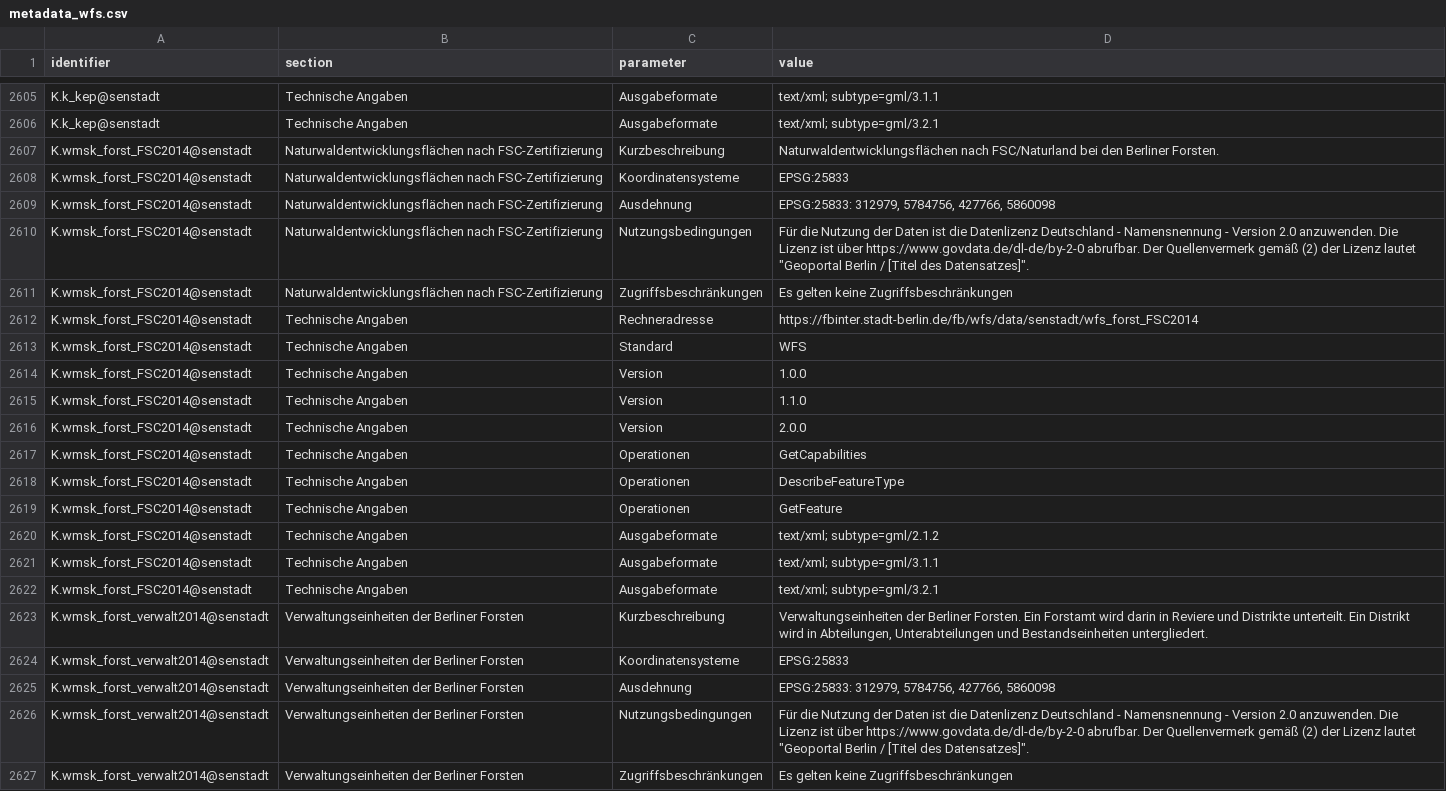
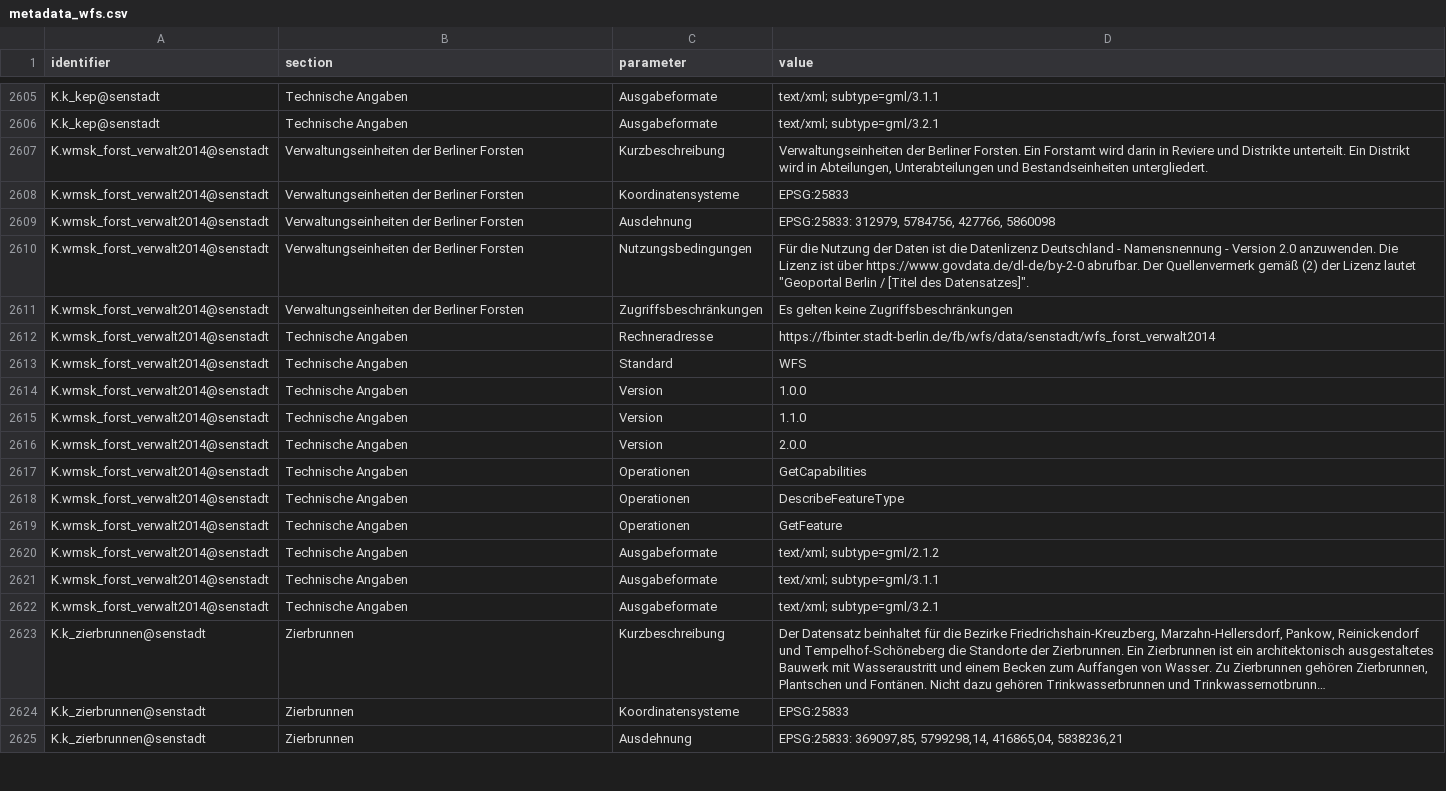
Before and after one commit to KWB-R/kwb.fisbroker, a CSV file: metadata_wfs.csv, drawn as a sheet; only a part is shown, gaps mark what is left out; the shorter side is filled out with more unchanged rows; long unchanged cells end in ….

```diff
--- a/metadata_wfs.csv
+++ b/metadata_wfs.csv
@@ -2614,18 +2614,2 @@ K.k_kep@senstadt,Technische Angaben,Ausgabeformate,text/xml; subtype=gml/3.1.1
 K.k_kep@senstadt,Technische Angaben,Ausgabeformate,text/xml; subtype=gml/3.2.1
-K.wmsk_forst_FSC2014@senstadt,Naturwaldentwicklungsflächen nach FSC-Zertifizierung,Kurzbeschreibung,Naturwaldentwicklungsflächen nach FSC/Naturland bei den Berliner Forsten.
-K.wmsk_forst_FSC2014@senstadt,Naturwaldentwicklungsflächen nach FSC-Zertifizierung,Koordinatensysteme,EPSG:25833
-K.wmsk_forst_FSC2014@senstadt,Naturwaldentwicklungsflächen nach FSC-Zertifizierung,Ausdehnung,"EPSG:25833: 312979, 5784756, 427766, 5860098"
-K.wmsk_forst_FSC2014@senstadt,Naturwaldentwicklungsflächen nach FSC-Zertifizierung,Nutzungsbedingungen,"Für die Nutzung der Daten ist die  Datenlizenz Deutschland - Namensnennung - Version 2.0 anzuwenden. Die Lizenz ist über https://www.govdata.de/dl-de/by-2-0 abrufbar. Der Quellenvermerk gemäß (2)  der Lizenz lautet ""Geoportal Berlin / [Titel des Datensatzes]""."
-K.wmsk_forst_FSC2014@senstadt,Naturwaldentwicklungsflächen nach FSC-Zertifizierung,Zugriffsbeschränkungen,Es gelten keine Zugriffsbeschränkungen
-K.wmsk_forst_FSC2014@senstadt,Technische Angaben,Rechneradresse,https://fbinter.stadt-berlin.de/fb/wfs/data/senstadt/wfs_forst_FSC2014
-K.wmsk_forst_FSC2014@senstadt,Technische Angaben,Standard,WFS
-K.wmsk_forst_FSC2014@senstadt,Technische Angaben,Version,1.0.0
-K.wmsk_forst_FSC2014@senstadt,Technische Angaben,Version,1.1.0
-K.wmsk_forst_FSC2014@senstadt,Technische Angaben,Version,2.0.0
-K.wmsk_forst_FSC2014@senstadt,Technische Angaben,Operationen,GetCapabilities
-K.wmsk_forst_FSC2014@senstadt,Technische Angaben,Operationen,DescribeFeatureType
-K.wmsk_forst_FSC2014@senstadt,Technische Angaben,Operationen,GetFeature
-K.wmsk_forst_FSC2014@senstadt,Technische Angaben,Ausgabeformate,text/xml; subtype=gml/2.1.2
-K.wmsk_forst_FSC2014@senstadt,Technische Angaben,Ausgabeformate,text/xml; subtype=gml/3.1.1
-K.wmsk_forst_FSC2014@senstadt,Technische Angaben,Ausgabeformate,text/xml; subtype=gml/3.2.1
 K.wmsk_forst_verwalt2014@senstadt,Verwaltungseinheiten der Berliner Forsten,Kurzbeschreibung,"Verwaltungseinheiten der Berliner Forsten. Ein Forstamt wird darin in Reviere und Distrikte unterteilt. Ein Distrikt wird in Abteilungen, Unterabteilungen und Bestandseinheiten untergliedert."
```
Also changed, not shown: 10 other files.
